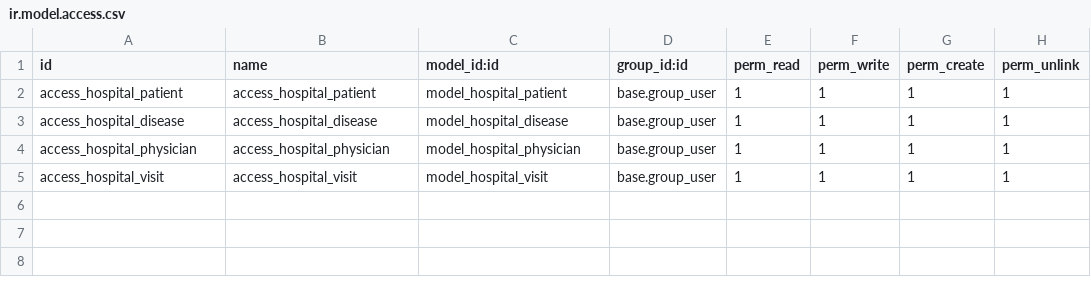
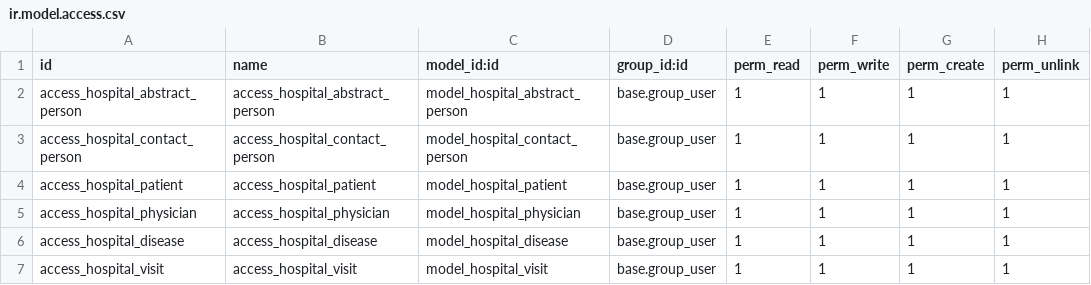
Before and after one commit to IvaBoh/module_creation_test, a CSV file: hr_hospital/security/ir.model.access.csv, drawn as a sheet.

Commit message:
[IMP] hr_hospital: 1-6 (no 6.1 and 6.2) tasks completed.

```diff
--- a/hr_hospital/security/ir.model.access.csv
+++ b/hr_hospital/security/ir.model.access.csv
@@ -1,5 +1,7 @@
 id,name,model_id:id,group_id:id,perm_read,perm_write,perm_create,perm_unlink
+access_hospital_abstract_person,access_hospital_abstract_person,model_hospital_abstract_person,base.group_user,1,1,1,1
+access_hospital_contact_person,access_hospital_contact_person,model_hospital_contact_person,base.group_user,1,1,1,1
 access_hospital_patient,access_hospital_patient,model_hospital_patient,base.group_user,1,1,1,1
+access_hospital_physician,access_hospital_physician,model_hospital_physician,base.group_user,1,1,1,1
 access_hospital_disease,access_hospital_disease,model_hospital_disease,base.group_user,1,1,1,1
-access_hospital_physician,access_hospital_physician,model_hospital_physician,base.group_user,1,1,1,1
 access_hospital_visit,access_hospital_visit,model_hospital_visit,base.group_user,1,1,1,1
```
Also changed, not shown: 17 other files.
